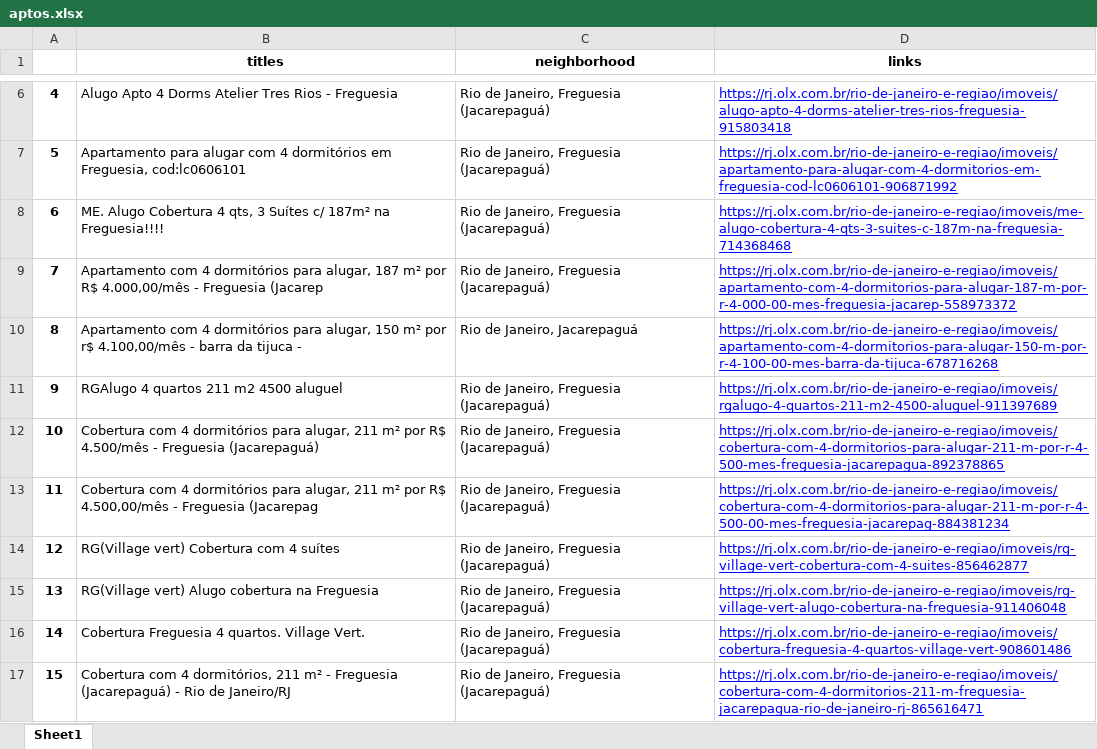
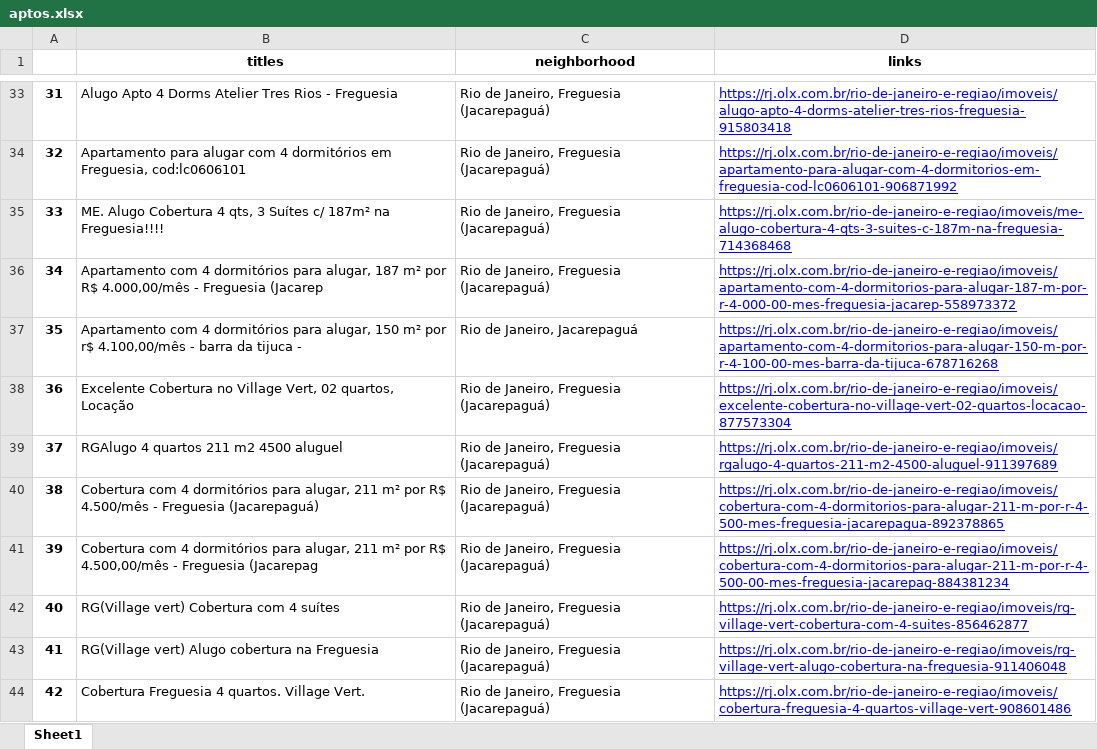
Before and after one commit to davibelo/python-pro-bootcamp-2021, an Excel workbook: 05-projects-WebScrapping/08-OLXRealStateFinderBot/aptos.xlsx, sheet Sheet1, drawn as a sheet; only a part is shown, gaps mark what is left out; the shorter side is filled out with more unchanged rows; values as stored, in another font and other column widths than the file's, no borders; the diff covers the shown part only; the diff names each change by its address in the sheet, - before the commit and + after, or states it on an @@ line.

```diff
--- a/05-projects-WebScrapping/08-OLXRealStateFinderBot/aptos.xlsx (sheet Sheet1)
+++ b/05-projects-WebScrapping/08-OLXRealStateFinderBot/aptos.xlsx (sheet Sheet1)
@@ column A renumbered from row 23 down @@
+row 38: 36 | Excelente Cobertura no Village Vert, 02 quartos, Locação | Rio de Janeiro, Freguesia (Jacarepaguá) | https://rj.olx.com.br/rio-de-janeiro-e-regiao/imoveis/excelente-cobertura-no-village-vert-02-quartos-locacao-877573304
```
Also changed, not shown: 27 added rows elsewhere in this sheet, 1 other file.
